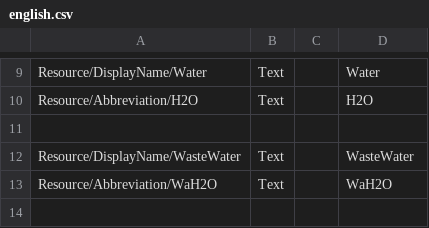
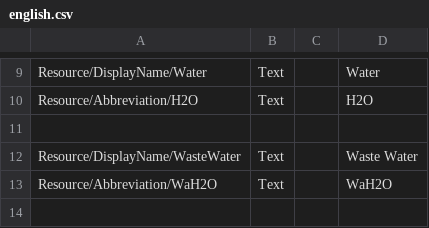
Before and after one commit to Safarte/CommunityResources, a CSV file: plugin_template/localizations/english.csv, drawn as a sheet; only a part is shown, gaps mark what is left out.

Commit message:
Update english.csv

```diff
--- a/plugin_template/localizations/english.csv
+++ b/plugin_template/localizations/english.csv
@@ -11,3 +11,3 @@ Resource/Abbreviation/H2O,Text,,H2O
 
-Resource/DisplayName/WasteWater,Text,,WasteWater
+Resource/DisplayName/WasteWater,Text,,Waste Water
 Resource/Abbreviation/WaH2O,Text,,WaH2O
```
